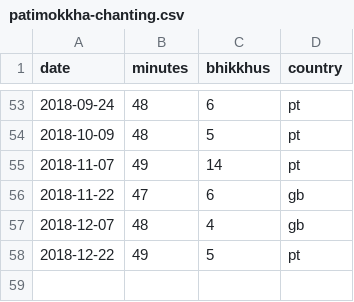
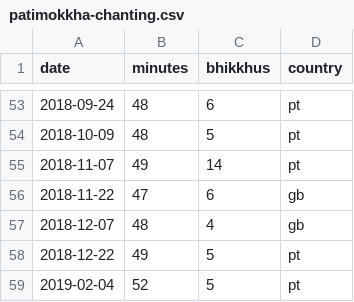
Before and after one commit to gambhiro/chanting-the-patimokkha, a CSV file: src/plotdata/patimokkha-chanting.csv, drawn as a sheet; only a part is shown, gaps mark what is left out.

```diff
--- a/src/plotdata/patimokkha-chanting.csv
+++ b/src/plotdata/patimokkha-chanting.csv
@@ -58 +58,2 @@ date,minutes,bhikkhus,country
 2018-12-22,49,5,pt
+2019-02-04,52,5,pt
```
Also changed, not shown: 3 other files.
